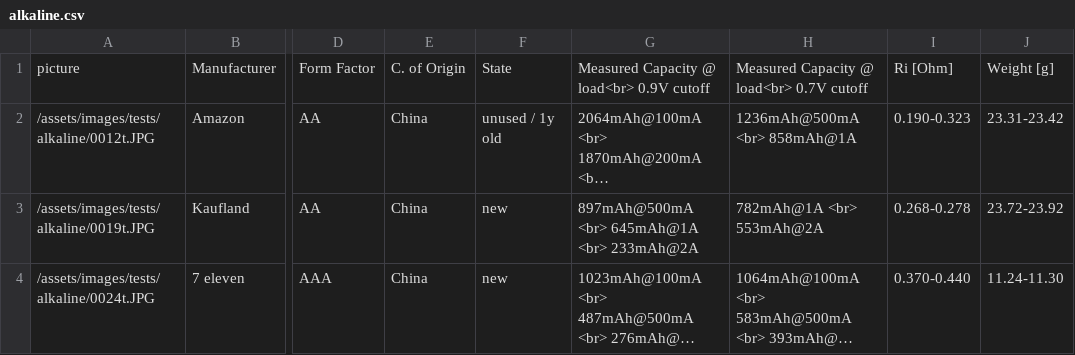
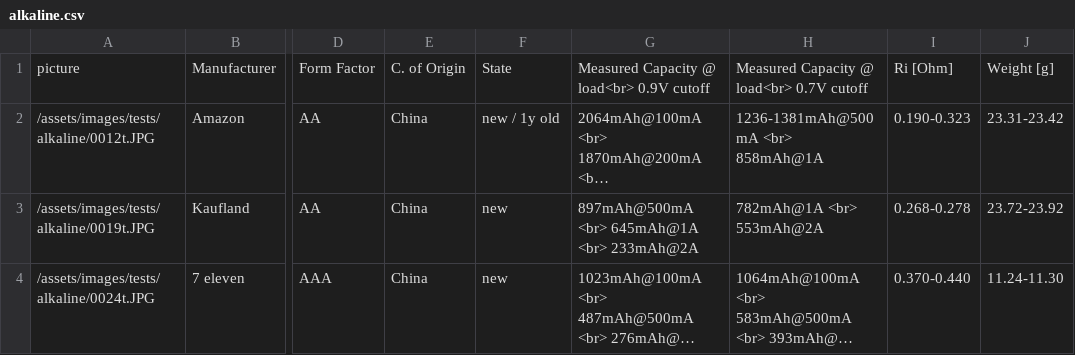
Before and after one commit to markste-in/battery-test, a CSV file: _data/alkaline.csv, drawn as a sheet; only a part is shown, gaps mark what is left out; long unchanged cells end in …; the diff names each change by its address in the sheet, - before the commit and + after, or states it on an @@ line.

Commit message:
new results

```diff
--- a/_data/alkaline.csv
+++ b/_data/alkaline.csv
-F2: unused / 1y old
+F2: new / 1y old
-H2: 1236mAh@500mA <br> 858mAh@1A
+H2: 1236-1381mAh@500mA <br> 858mAh@1A
```
